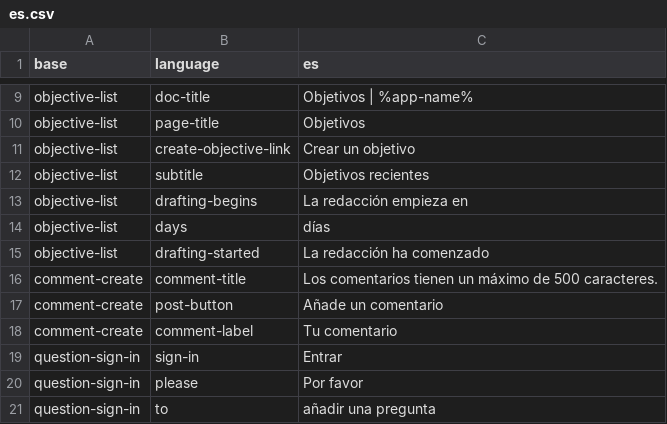
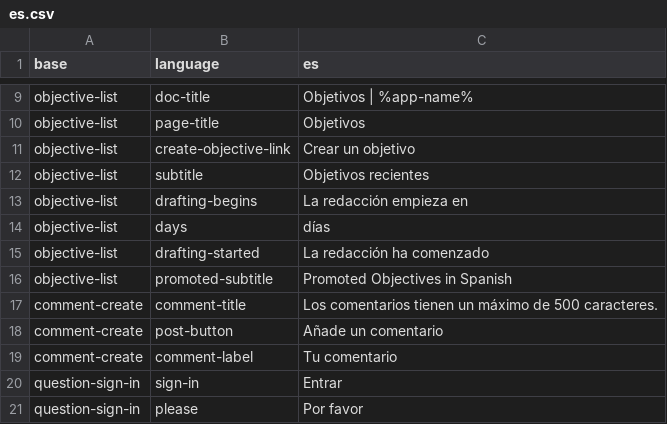
Before and after one commit to ThoughtWorksInc/objective8, a CSV file: resources/translations/es.csv, drawn as a sheet; only a part is shown, gaps mark what is left out; the shorter side is filled out with more unchanged rows; the diff names each change by its address in the sheet, - before the commit and + after, or states it on an @@ line.

Commit message:
CY NH |397| Add retrieval and filter of promoted objectives. Add showing promoted objectives container only if promoted objectives exist. Issue with functional tests.

```diff
--- a/resources/translations/es.csv
+++ b/resources/translations/es.csv
+row 16: objective-list | promoted-subtitle | Promoted Objectives in Spanish
```
Also changed, not shown: resources/translations/en.csv, 8 other files.
